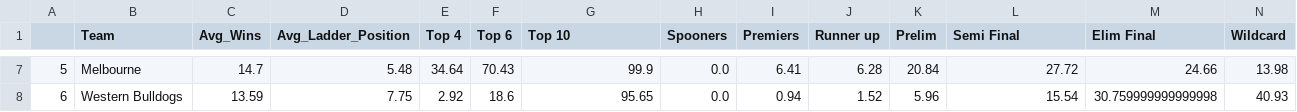
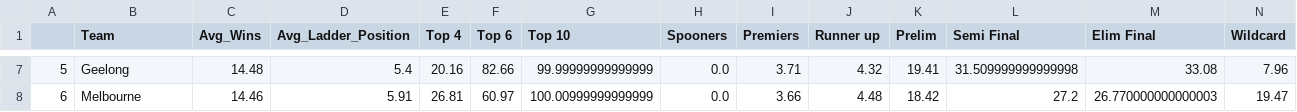
Before and after one commit to Edjwatson/edjwatson.github.io, a CSV file: data/Simulations/blog_summary_sims.csv, drawn as a sheet; only a part is shown, gaps mark what is left out; the diff covers the shown part only.

```diff
--- a/data/Simulations/blog_summary_sims.csv
+++ b/data/Simulations/blog_summary_sims.csv
@@ -7,2 +7,2 @@
-5,Melbourne,14.7,5.48,34.64,70.43,99.9,0.0,6.41,6.28,20.84,27.72,24.66,13.98
-6,Western Bulldogs,13.59,7.75,2.92,18.6,95.65,0.0,0.94,1.52,5.96,15.54,30.759999999999998,40.93
+5,Geelong,14.48,5.4,20.16,82.66,99.99999999999999,0.0,3.71,4.32,19.41,31.509999999999998,33.08,7.96
+6,Melbourne,14.46,5.91,26.81,60.97,100.00999999999999,0.0,3.66,4.48,18.42,27.2,26.770000000000003,19.47
```
Also changed, not shown: 143 edited cells elsewhere in this file, data/Simulations/blog_ladder_distribution.csv, data/SquiggleData/squiggle_predictions.csv, 10 other files.
